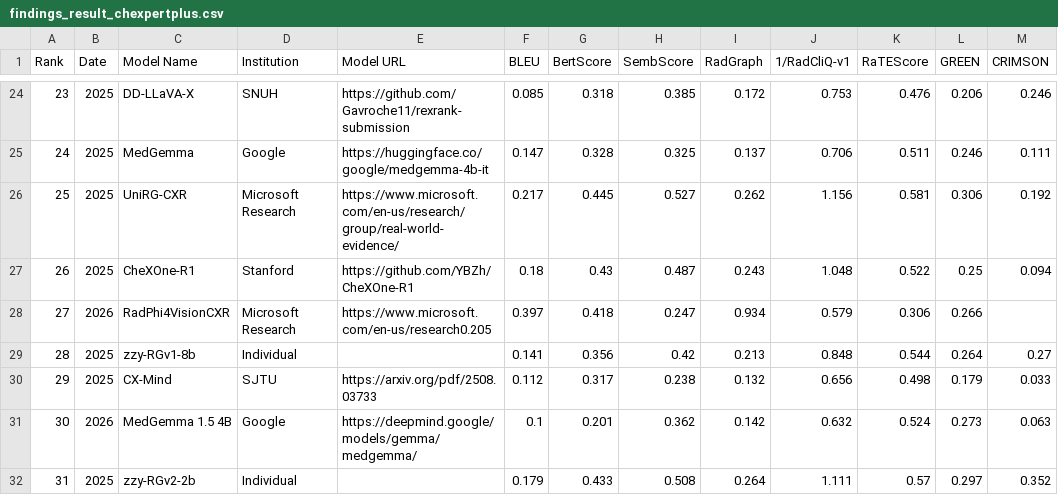
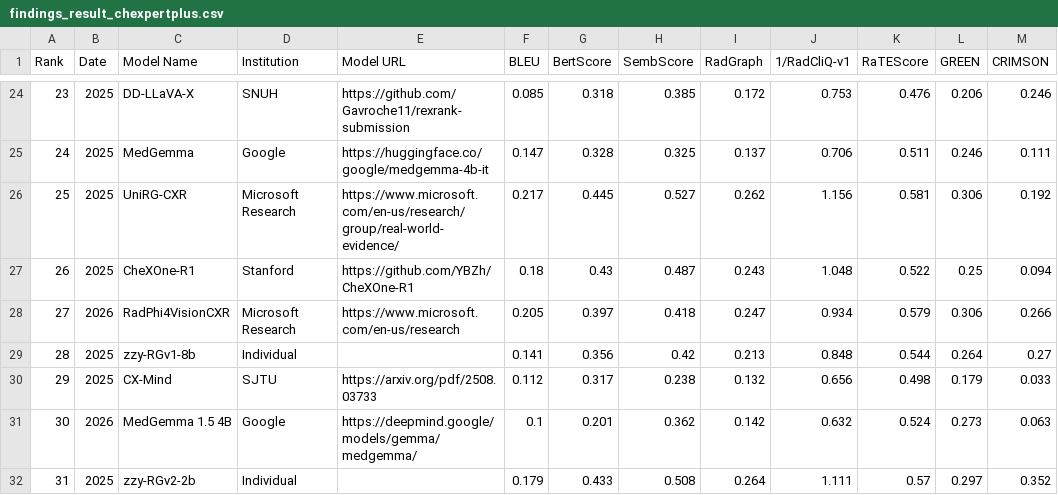
Before and after one commit to rajpurkarlab/ReXrank, a CSV file: results/findings_result_chexpertplus.csv, drawn as a sheet; only a part is shown, gaps mark what is left out.

```diff
--- a/results/findings_result_chexpertplus.csv
+++ b/results/findings_result_chexpertplus.csv
@@ -27,3 +27,3 @@ Rank,Date,Model Name,Institution,Model URL,BLEU,BertScore,SembScore,RadGraph,1/R
 26,2025,CheXOne-R1,Stanford,https://github.com/YBZh/CheXOne-R1,0.18,0.43,0.487,0.243,1.048,0.522,0.25,0.094
-27,2026,RadPhi4VisionCXR,Microsoft Research,https://www.microsoft.com/en-us/research0.205,0.397,0.418,0.247,0.934,0.579,0.306,0.266
+27,2026,RadPhi4VisionCXR,Microsoft Research,https://www.microsoft.com/en-us/research,0.205,0.397,0.418,0.247,0.934,0.579,0.306,0.266
 28,2025,zzy-RGv1-8b,Individual,,0.141,0.356,0.42,0.213,0.848,0.544,0.264,0.27
```
Also changed, not shown: 3 other files.
